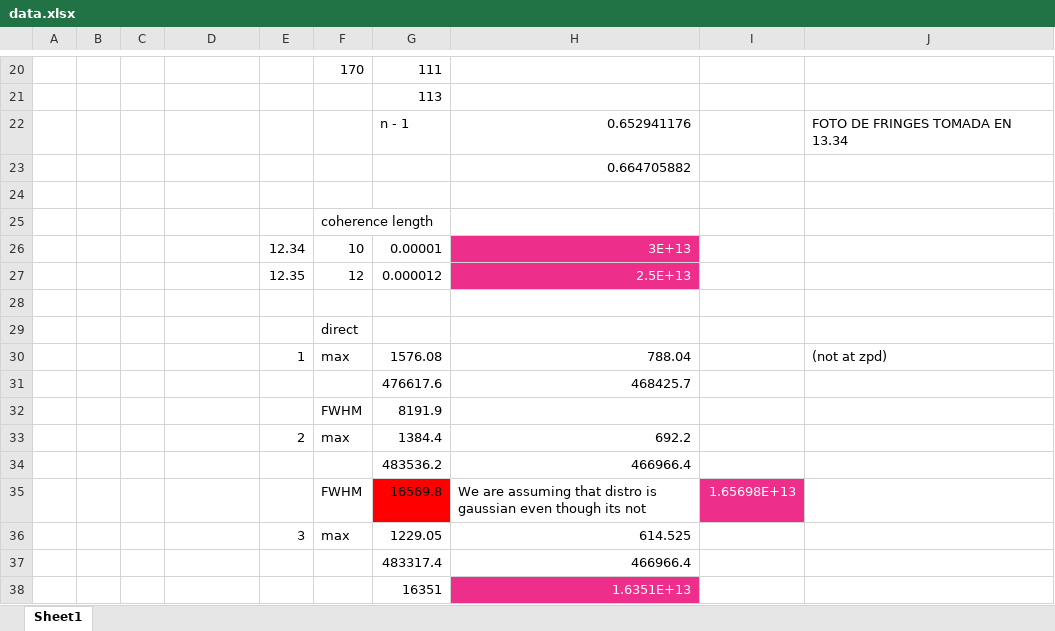
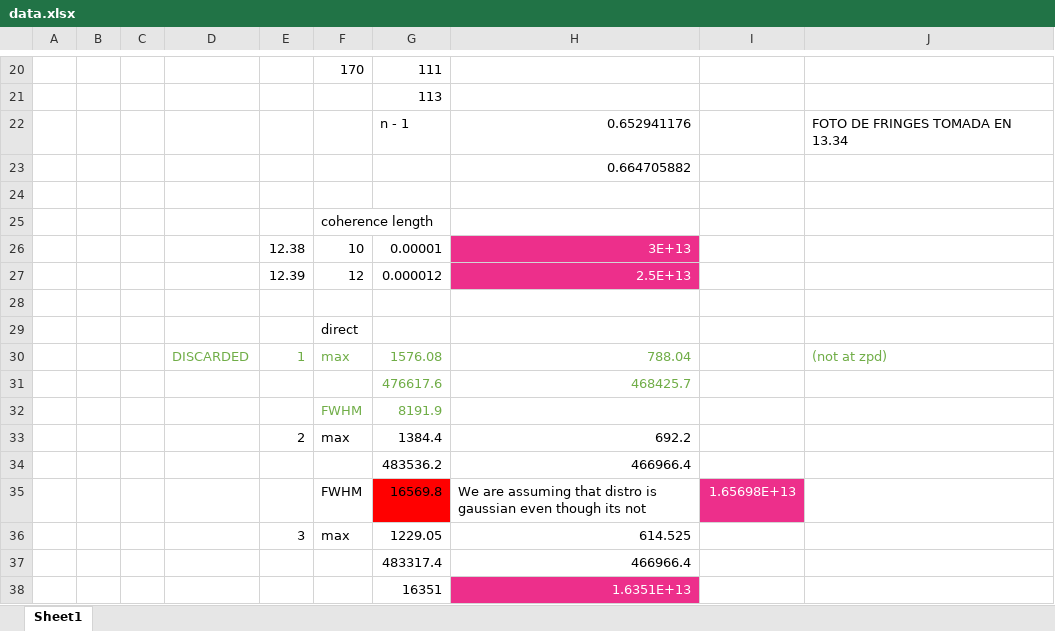
Before and after one commit to franceba3/PLIII, an Excel workbook: LO6/IM/data.xlsx, sheet Sheet1, drawn as a sheet; only a part is shown, gaps mark what is left out; values as stored, in another font and other column widths than the file's, no borders; the diff names each change by its address in the sheet, - before the commit and + after, or states it on an @@ line.

```diff
--- a/LO6/IM/data.xlsx (sheet Sheet1)
+++ b/LO6/IM/data.xlsx (sheet Sheet1)
-E26: 12.34
+E26: 12.38
-E27: 12.35
+E27: 12.39
-D30: (empty)
+D30: DISCARDED
-E30:H30 text colour: black
+E30:H30 text colour: #70AD47
-J30 text colour: black
+J30 text colour: #70AD47
-G31:H31 text colour: black
+G31:H31 text colour: #70AD47
-F32:G32 text colour: black
+F32:G32 text colour: #70AD47
```
Also changed, not shown: 7 other files.
